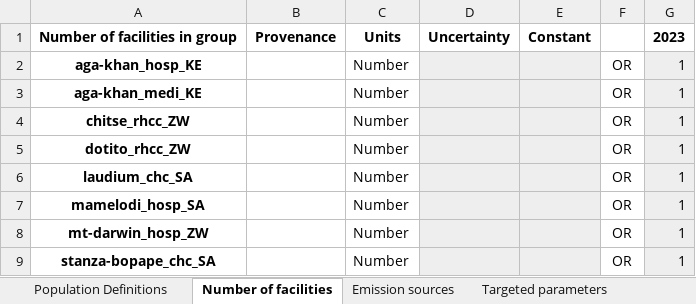
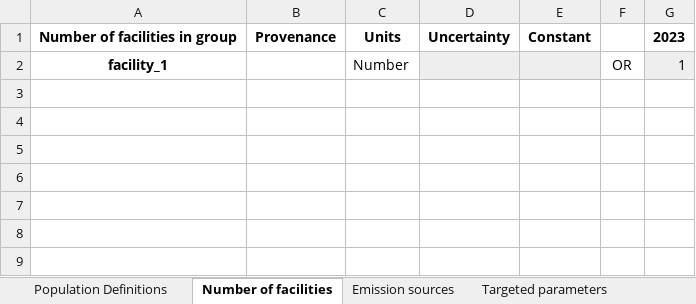
Before and after one commit to paddingtonmbata/carbomica, an Excel workbook: books/carbomica_databook.xlsx, sheet Number of facilities, drawn as a sheet; values as stored, in another font and other column widths than the file's, no borders; conditional formats not drawn; removed rows and columns are numbered as before the commit, all else as after; the diff names each change by its address in the sheet, - before the commit and + after, or states it on an @@ line.

```diff
--- a/books/carbomica_databook.xlsx (sheet Number of facilities)
+++ b/books/carbomica_databook.xlsx (sheet Number of facilities)
-row 2: aga-khan_hosp_KE |  | Number |  |  | OR | 1
-row 3: aga-khan_medi_KE |  | Number |  |  | OR | 1
-row 4: chitse_rhcc_ZW |  | Number |  |  | OR | 1
-row 5: dotito_rhcc_ZW |  | Number |  |  | OR | 1
-A2: laudium_chc_SA
+A2: facility_1
-row 7: mamelodi_hosp_SA |  | Number |  |  | OR | 1
-row 8: mt-darwin_hosp_ZW |  | Number |  |  | OR | 1
-row 9: stanza-bopape_chc_SA |  | Number |  |  | OR | 1
```
Also changed, not shown: sheet Targeted parameters, sheet Emission sources, sheet Population Definitions, carbomica_framework.xlsx, input_data.xlsx, 38 other files.
